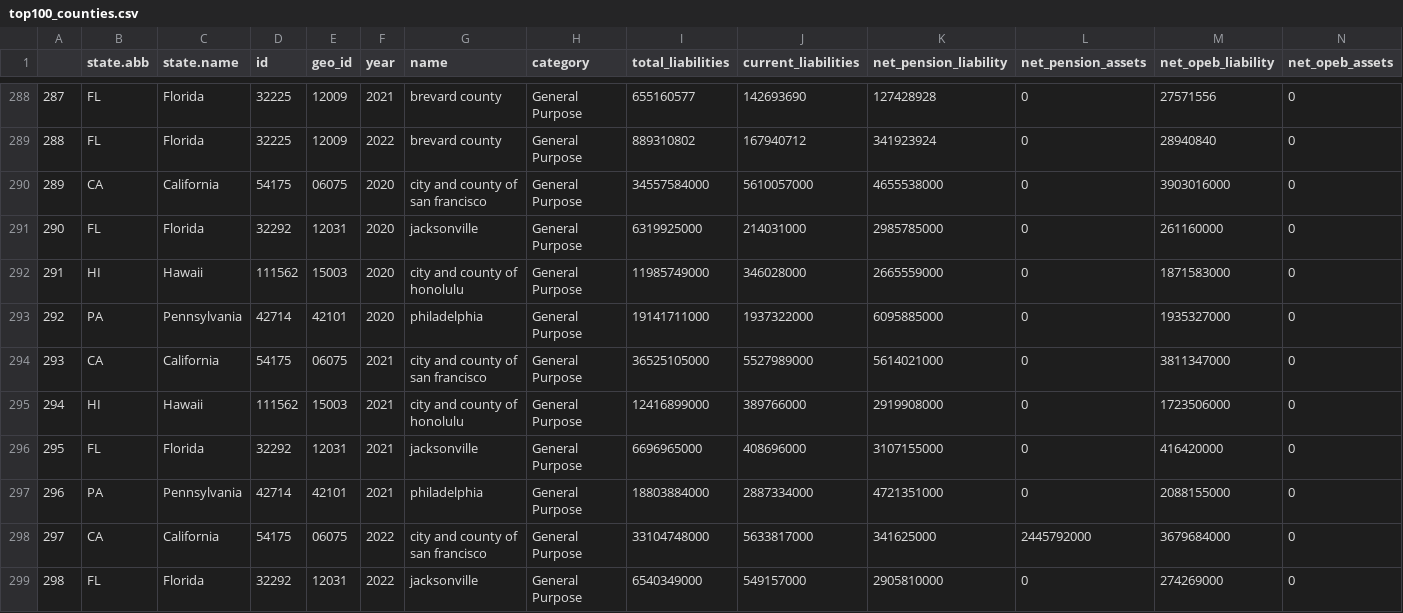
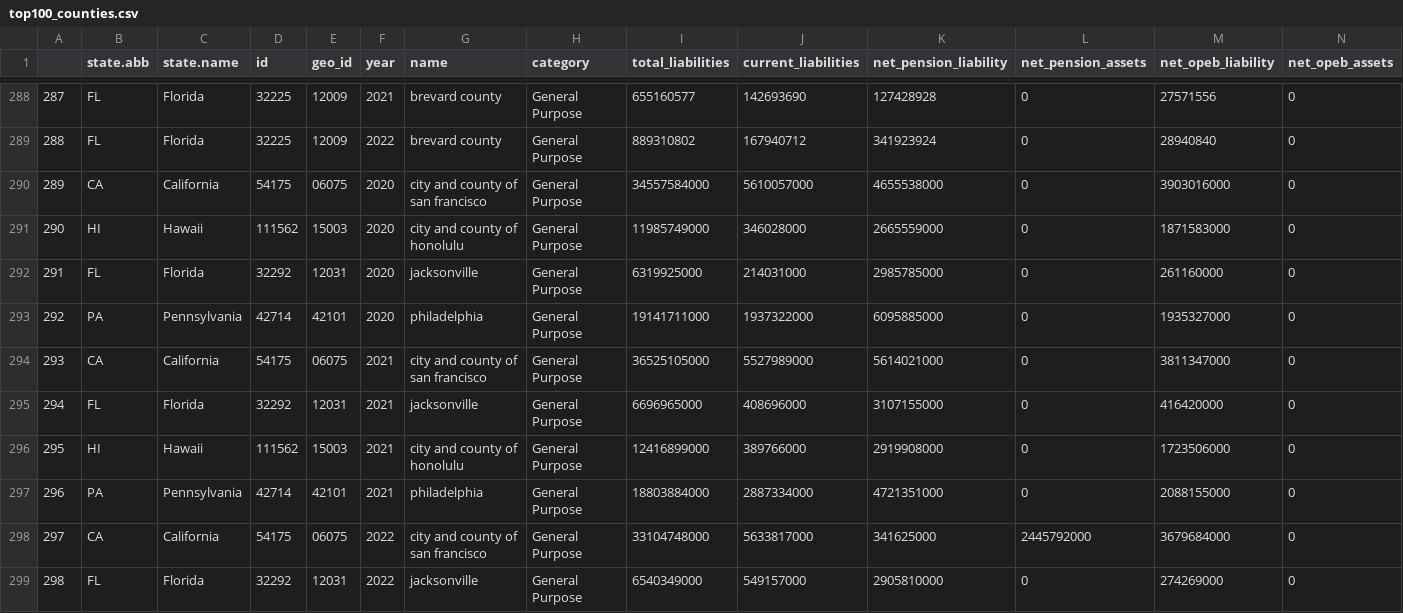
Before and after one commit to thuy2020/acfrs_data, a CSV file: output/top100_counties.csv, drawn as a sheet; only a part is shown, gaps mark what is left out; removed rows and columns are numbered as before the commit, all else as after; rows hold the shown columns only; the diff names each change by its address in the sheet, - before the commit and + after, or states it on an @@ line.

```diff
--- a/output/top100_counties.csv
+++ b/output/top100_counties.csv
-row 291: 290 | FL | Florida | 32292 | 12031 | 2020 | jacksonville | General Purpose | 6319925000 | 214031000 | 2985785000 | 0 | 261160000 | 0
-A291: 291
+A291: 290
+row 292: 291 | FL | Florida | 32292 | 12031 | 2020 | jacksonville | General Purpose | 6319925000 | 214031000 | 2985785000 | 0 | 261160000 | 0
-row 295: 294 | HI | Hawaii | 111562 | 15003 | 2021 | city and county of honolulu | General Purpose | 12416899000 | 389766000 | 2919908000 | 0 | 1723506000 | 0
-A295: 295
+A295: 294
+row 296: 295 | HI | Hawaii | 111562 | 15003 | 2021 | city and county of honolulu | General Purpose | 12416899000 | 389766000 | 2919908000 | 0 | 1723506000 | 0
```
Also changed, not shown: output/all_states_4years_2020_2023.csv, output/top200_counties.csv, 42 other files.
